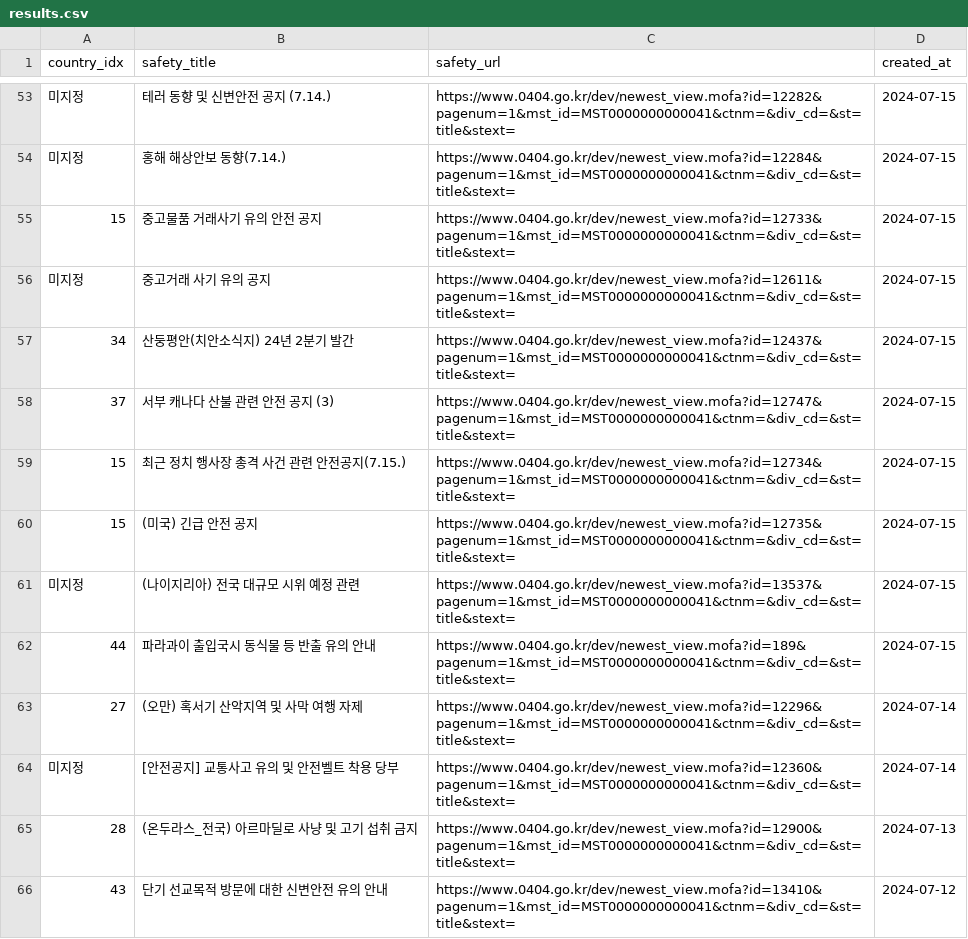
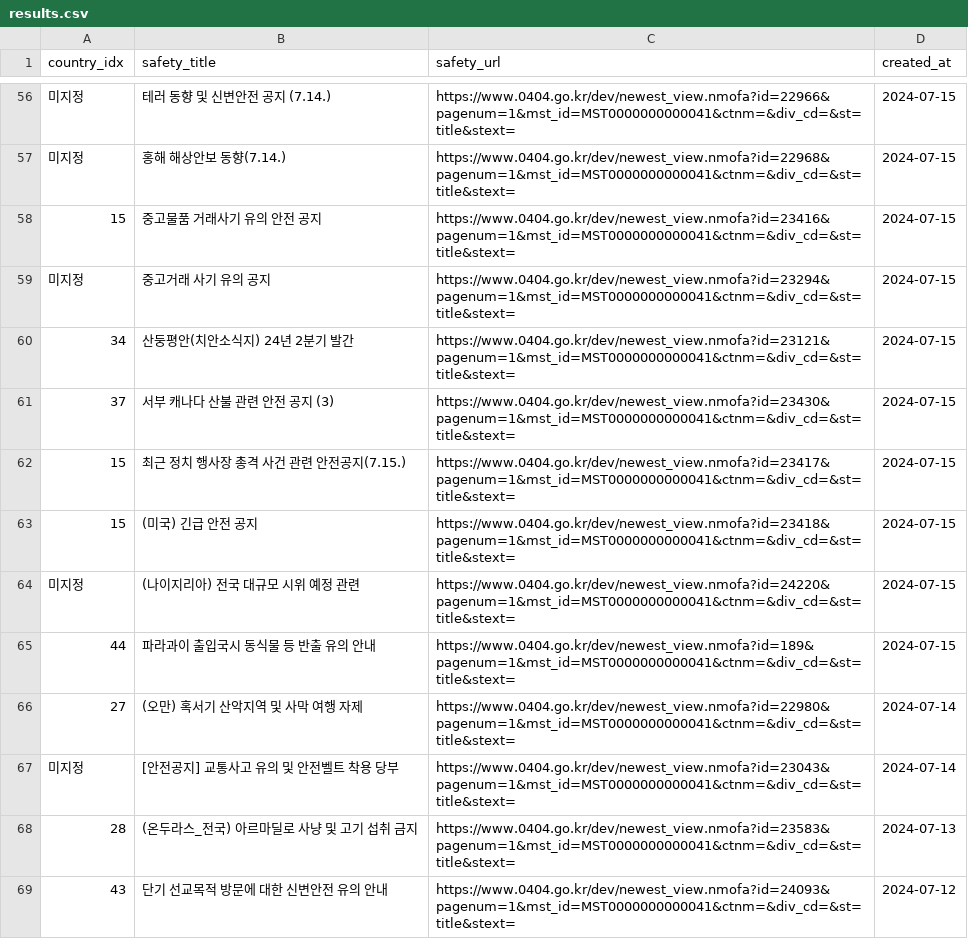
Before and after one commit to 2024-AISCHOOL-WEB1A/Kanga---TravelPocket, a CSV file: backend/results.csv, drawn as a sheet; only a part is shown, gaps mark what is left out; the diff covers the shown part only.

```diff
--- a/backend/results.csv
+++ b/backend/results.csv
@@ -53,14 +56,14 @@ country_idx,safety_title,safety_url,created_at
-미지정,"테러 동향 및 신변안전 공지 (7.14.)","https://www.0404.go.kr/dev/newest_view.mofa?id=12282&pagenum=1&mst_id=MST0000000000041&ctnm=&div_cd=&st=title&stext=",2024-07-15
-미지정,"홍해 해상안보 동향(7.14.)","https://www.0404.go.kr/dev/newest_view.mofa?id=12284&pagenum=1&mst_id=MST0000000000041&ctnm=&div_cd=&st=title&stext=",2024-07-15
-15,"중고물품 거래사기 유의 안전 공지","https://www.0404.go.kr/dev/newest_view.mofa?id=12733&pagenum=1&mst_id=MST0000000000041&ctnm=&div_cd=&st=title&stext=",2024-07-15
-미지정,"중고거래 사기 유의 공지","https://www.0404.go.kr/dev/newest_view.mofa?id=12611&pagenum=1&mst_id=MST0000000000041&ctnm=&div_cd=&st=title&stext=",2024-07-15
-34,"산둥평안(치안소식지) 24년 2분기 발간","https://www.0404.go.kr/dev/newest_view.mofa?id=12437&pagenum=1&mst_id=MST0000000000041&ctnm=&div_cd=&st=title&stext=",2024-07-15
-37,"서부 캐나다 산불 관련 안전 공지 (3)","https://www.0404.go.kr/dev/newest_view.mofa?id=12747&pagenum=1&mst_id=MST0000000000041&ctnm=&div_cd=&st=title&stext=",2024-07-15
-15,"최근 정치 행사장 총격 사건 관련 안전공지(7.15.)","https://www.0404.go.kr/dev/newest_view.mofa?id=12734&pagenum=1&mst_id=MST0000000000041&ctnm=&div_cd=&st=title&stext=",2024-07-15
-15,"(미국) 긴급 안전 공지","https://www.0404.go.kr/dev/newest_view.mofa?id=12735&pagenum=1&mst_id=MST0000000000041&ctnm=&div_cd=&st=title&stext=",2024-07-15
-미지정,"(나이지리아) 전국 대규모 시위 예정 관련","https://www.0404.go.kr/dev/newest_view.mofa?id=13537&pagenum=1&mst_id=MST0000000000041&ctnm=&div_cd=&st=title&stext=",2024-07-15
-44,"파라과이 출입국시 동식물 등 반출 유의 안내","https://www.0404.go.kr/dev/newest_view.mofa?id=189&pagenum=1&mst_id=MST0000000000041&ctnm=&div_cd=&st=title&stext=",2024-07-15
-27,"(오만) 혹서기 산악지역 및 사막 여행 자제","https://www.0404.go.kr/dev/newest_view.mofa?id=12296&pagenum=1&mst_id=MST0000000000041&ctnm=&div_cd=&st=title&stext=",2024-07-14
-미지정,"[안전공지] 교통사고 유의 및 안전벨트 착용 당부","https://www.0404.go.kr/dev/newest_view.mofa?id=12360&pagenum=1&mst_id=MST0000000000041&ctnm=&div_cd=&st=title&stext=",2024-07-14
-28,"(온두라스_전국) 아르마딜로 사냥 및 고기 섭취 금지","https://www.0404.go.kr/dev/newest_view.mofa?id=12900&pagenum=1&mst_id=MST0000000000041&ctnm=&div_cd=&st=title&stext=",2024-07-13
-43,"단기 선교목적 방문에 대한 신변안전 유의 안내","https://www.0404.go.kr/dev/newest_view.mofa?id=13410&pagenum=1&mst_id=MST0000000000041&ctnm=&div_cd=&st=title&stext=",2024-07-12
+미지정,"테러 동향 및 신변안전 공지 (7.14.)","https://www.0404.go.kr/dev/newest_view.nmofa?id=22966&pagenum=1&mst_id=MST0000000000041&ctnm=&div_cd=&st=title&stext=",2024-07-15
+미지정,"홍해 해상안보 동향(7.14.)","https://www.0404.go.kr/dev/newest_view.nmofa?id=22968&pagenum=1&mst_id=MST0000000000041&ctnm=&div_cd=&st=title&stext=",2024-07-15
+15,"중고물품 거래사기 유의 안전 공지","https://www.0404.go.kr/dev/newest_view.nmofa?id=23416&pagenum=1&mst_id=MST0000000000041&ctnm=&div_cd=&st=title&stext=",2024-07-15
+미지정,"중고거래 사기 유의 공지","https://www.0404.go.kr/dev/newest_view.nmofa?id=23294&pagenum=1&mst_id=MST0000000000041&ctnm=&div_cd=&st=title&stext=",2024-07-15
+34,"산둥평안(치안소식지) 24년 2분기 발간","https://www.0404.go.kr/dev/newest_view.nmofa?id=23121&pagenum=1&mst_id=MST0000000000041&ctnm=&div_cd=&st=title&stext=",2024-07-15
+37,"서부 캐나다 산불 관련 안전 공지 (3)","https://www.0404.go.kr/dev/newest_view.nmofa?id=23430&pagenum=1&mst_id=MST0000000000041&ctnm=&div_cd=&st=title&stext=",2024-07-15
+15,"최근 정치 행사장 총격 사건 관련 안전공지(7.15.)","https://www.0404.go.kr/dev/newest_view.nmofa?id=23417&pagenum=1&mst_id=MST0000000000041&ctnm=&div_cd=&st=title&stext=",2024-07-15
+15,"(미국) 긴급 안전 공지","https://www.0404.go.kr/dev/newest_view.nmofa?id=23418&pagenum=1&mst_id=MST0000000000041&ctnm=&div_cd=&st=title&stext=",2024-07-15
+미지정,"(나이지리아) 전국 대규모 시위 예정 관련","https://www.0404.go.kr/dev/newest_view.nmofa?id=24220&pagenum=1&mst_id=MST0000000000041&ctnm=&div_cd=&st=title&stext=",2024-07-15
+44,"파라과이 출입국시 동식물 등 반출 유의 안내","https://www.0404.go.kr/dev/newest_view.nmofa?id=189&pagenum=1&mst_id=MST0000000000041&ctnm=&div_cd=&st=title&stext=",2024-07-15
+27,"(오만) 혹서기 산악지역 및 사막 여행 자제","https://www.0404.go.kr/dev/newest_view.nmofa?id=22980&pagenum=1&mst_id=MST0000000000041&ctnm=&div_cd=&st=title&stext=",2024-07-14
+미지정,"[안전공지] 교통사고 유의 및 안전벨트 착용 당부","https://www.0404.go.kr/dev/newest_view.nmofa?id=23043&pagenum=1&mst_id=MST0000000000041&ctnm=&div_cd=&st=title&stext=",2024-07-14
+28,"(온두라스_전국) 아르마딜로 사냥 및 고기 섭취 금지","https://www.0404.go.kr/dev/newest_view.nmofa?id=23583&pagenum=1&mst_id=MST0000000000041&ctnm=&div_cd=&st=title&stext=",2024-07-13
+43,"단기 선교목적 방문에 대한 신변안전 유의 안내","https://www.0404.go.kr/dev/newest_view.nmofa?id=24093&pagenum=1&mst_id=MST0000000000041&ctnm=&div_cd=&st=title&stext=",2024-07-12
```
Also changed, not shown: 3 added rows, 3 removed rows and 83 edited cells elsewhere in this file, 2 other files.
